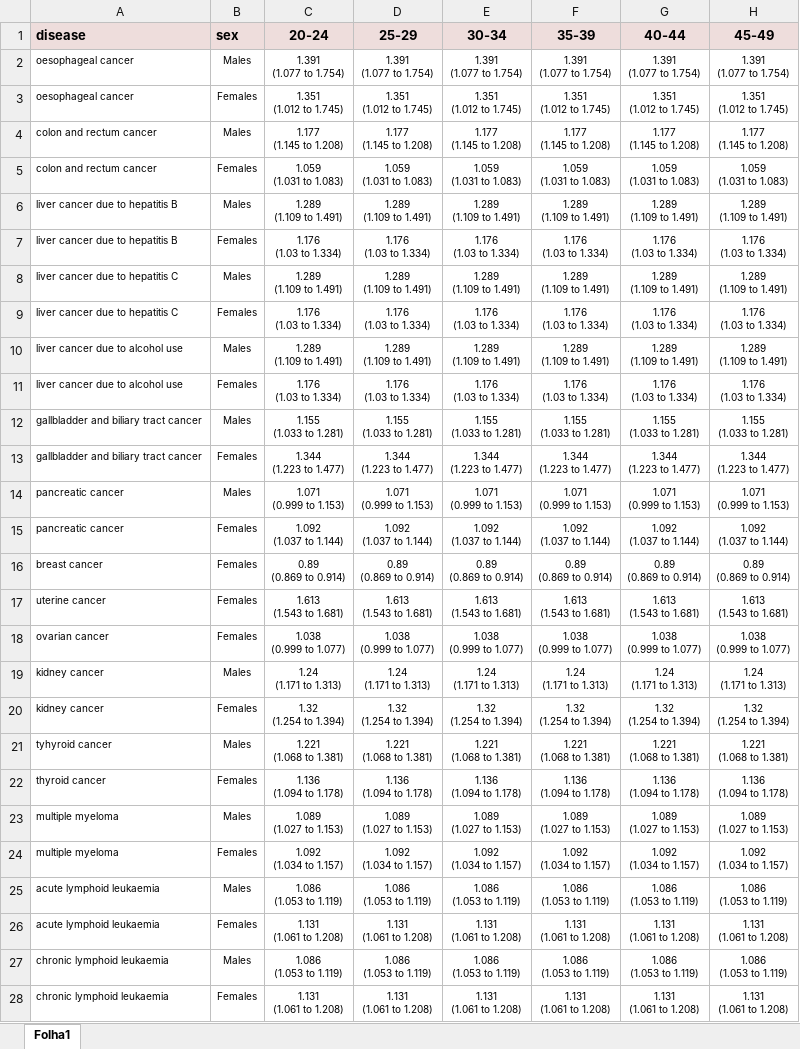
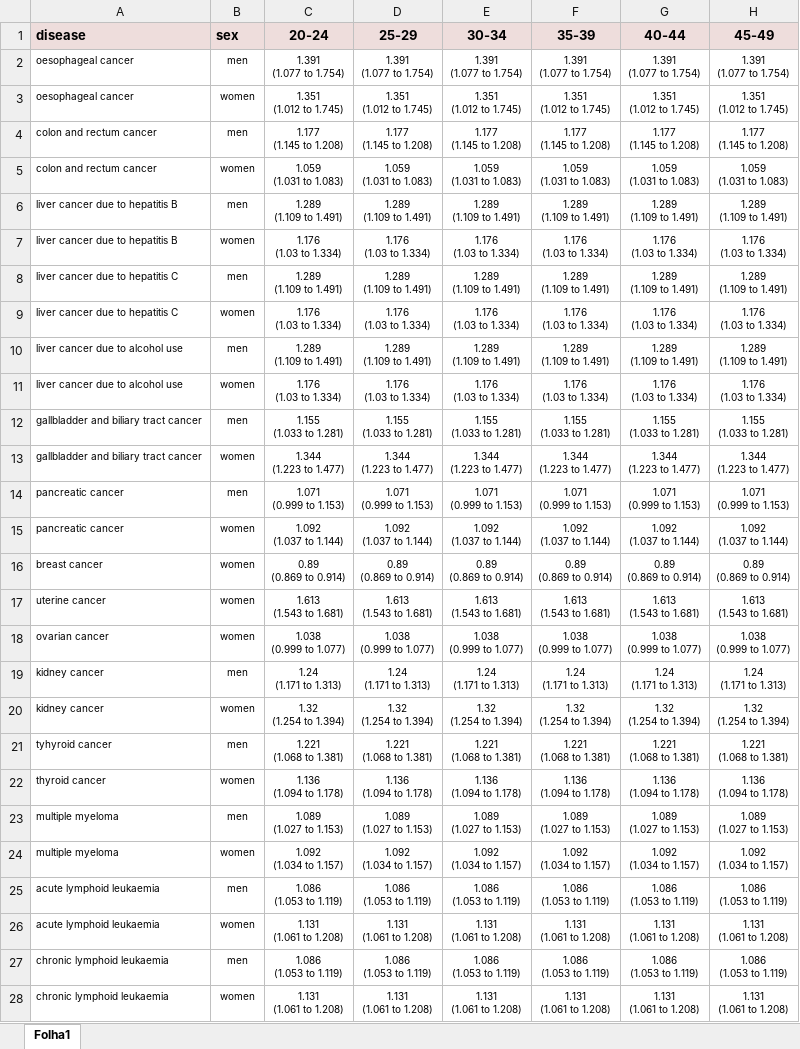
Before and after one commit to BertaValente/simeq, an Excel workbook: inst/extdata/gbd_rr_2019.xlsx, sheet Folha1, drawn as a sheet; only a part is shown; values as stored, in another font and other column widths than the file's, no borders; the diff covers the shown part only; the diff names each change by its address in the sheet, - before the commit and + after, or states it on an @@ line.

```diff
--- a/inst/extdata/gbd_rr_2019.xlsx (sheet Folha1)
+++ b/inst/extdata/gbd_rr_2019.xlsx (sheet Folha1)
-B2 (sex): Males
+B2 (sex): men
-B3 (sex): Females
+B3 (sex): women
-B4 (sex): Males
+B4 (sex): men
-B5 (sex): Females
+B5 (sex): women
-B6 (sex): Males
+B6 (sex): men
-B7 (sex): Females
+B7 (sex): women
-B8 (sex): Males
+B8 (sex): men
-B9 (sex): Females
+B9 (sex): women
-B10 (sex): Males
+B10 (sex): men
-B11 (sex): Females
+B11 (sex): women
-B12 (sex): Males
+B12 (sex): men
-B13 (sex): Females
+B13 (sex): women
-B14 (sex): Males
+B14 (sex): men
-B15:B18 (sex): Females
+B15:B18 (sex): women
-B19 (sex): Males
+B19 (sex): men
-B20 (sex): Females
+B20 (sex): women
-B21 (sex): Males
+B21 (sex): men
-B22 (sex): Females
+B22 (sex): women
-B23 (sex): Males
+B23 (sex): men
-B24 (sex): Females
+B24 (sex): women
-B25 (sex): Males
+B25 (sex): men
-B26 (sex): Females
+B26 (sex): women
-B27 (sex): Males
+B27 (sex): men
-B28 (sex): Females
+B28 (sex): women
```
Also changed, not shown: 44 edited cells elsewhere in this sheet, 16 other files.
